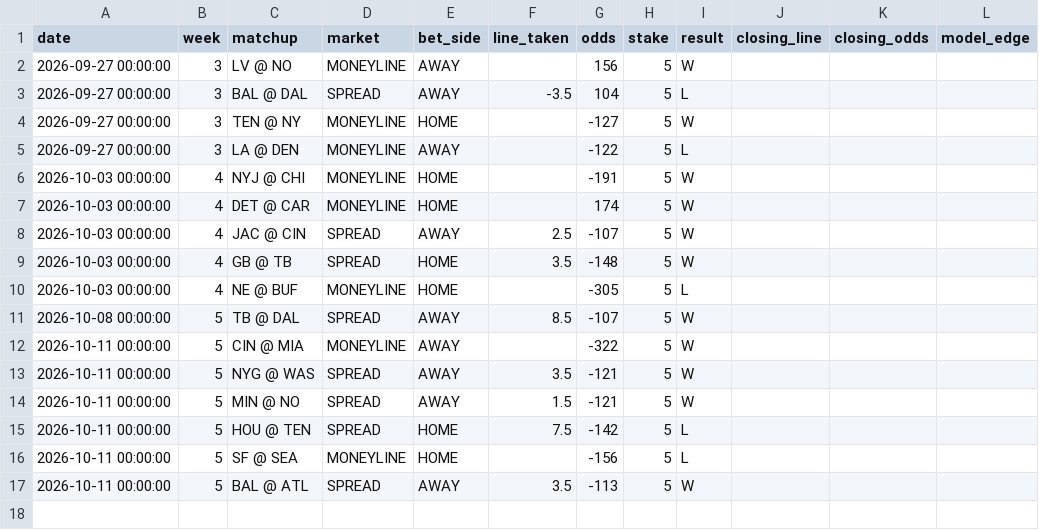
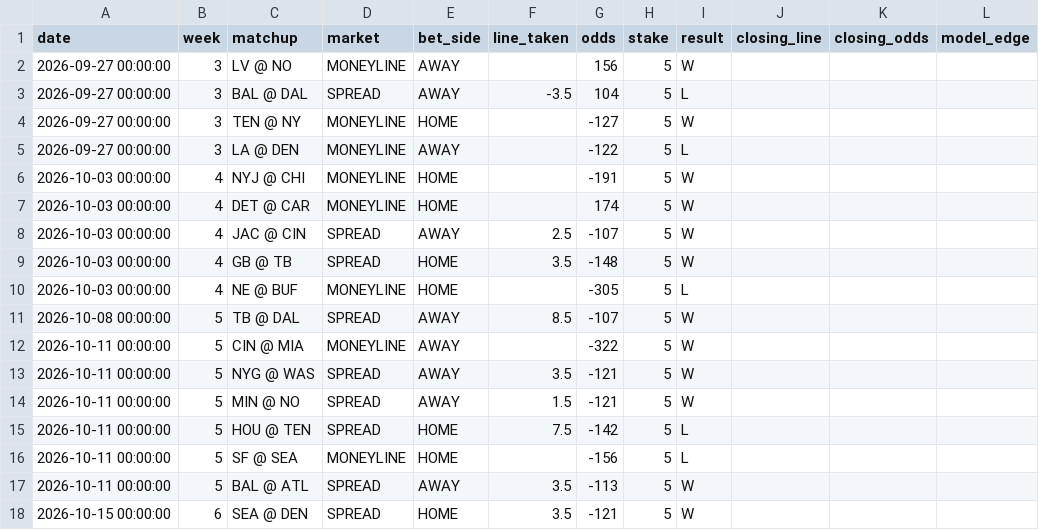
Before and after one commit to jamesonbryant18-byte/NFL-Betting-model, a CSV file: data/bet_log.csv, drawn as a sheet; the diff names each change by its address in the sheet, - before the commit and + after, or states it on an @@ line.

```diff
--- a/data/bet_log.csv
+++ b/data/bet_log.csv
+row 18: 2026-10-15 00:00:00 | 6 | SEA @ DEN | SPREAD | HOME | 3.5 | -121 | 5 | W
```
Also changed, not shown: picks/2026/week06_first_leans.csv, picks/2026/week06_leans.csv, 3 other files.
